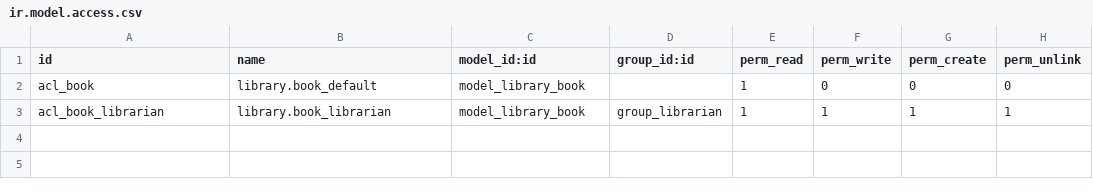
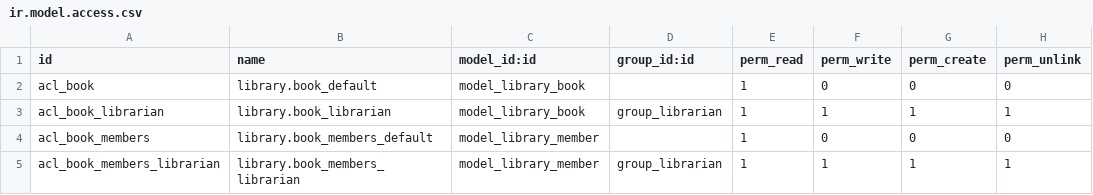
Before and after one commit to WalterBustilloAlphaSys/AlphaPrueba, a CSV file: chap5-20220207T155544Z-001/chap5/security/ir.model.access.csv, drawn as a sheet.

Commit message:
[ADD] empty record for a different model

```diff
--- a/chap5-20220207T155544Z-001/chap5/security/ir.model.access.csv
+++ b/chap5-20220207T155544Z-001/chap5/security/ir.model.access.csv
@@ -3 +3,3 @@ acl_book,library.book_default,model_library_book,,1,0,0,0
 acl_book_librarian,library.book_librarian,model_library_book,group_librarian,1,1,1,1
+acl_book_members,library.book_members_default,model_library_member,,1,0,0,0
+acl_book_members_librarian,library.book_members_librarian,model_library_member,group_librarian,1,1,1,1
```
Also changed, not shown: 2 other files.
